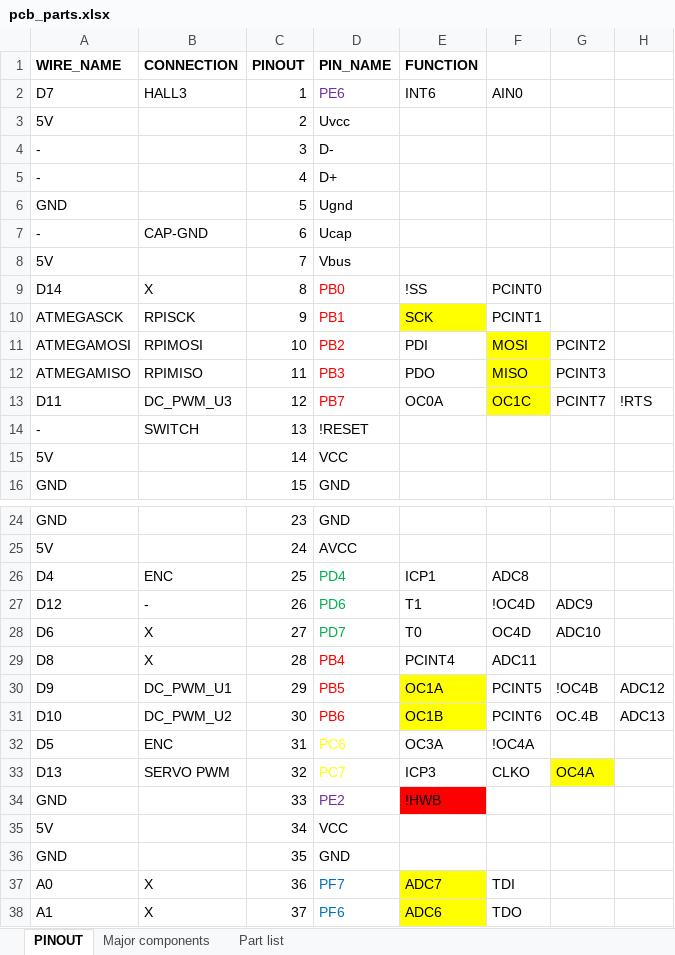
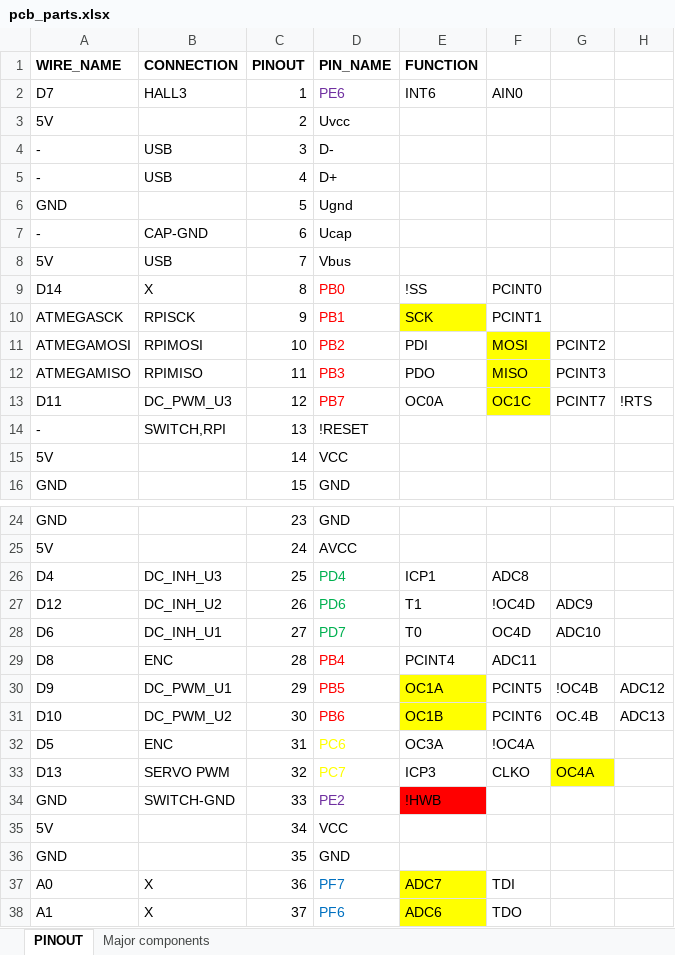
Before and after one commit to xz-group/PiCar, an Excel workbook: hw/motorcontrol/pcb_parts.xlsx, sheet PINOUT, drawn as a sheet; only a part is shown, gaps mark what is left out; values as stored, in another font and other column widths than the file's, no borders; the diff names each change by its address in the sheet, - before the commit and + after, or states it on an @@ line.

Commit message:
pinout

```diff
--- a/hw/motorcontrol/pcb_parts.xlsx (sheet PINOUT)
+++ b/hw/motorcontrol/pcb_parts.xlsx (sheet PINOUT)
-sheet tab: Part list
-B4:B5 (CONNECTION): (empty)
+B4:B5 (CONNECTION): USB
-B8 (CONNECTION): (empty)
+B8 (CONNECTION): USB
-B14 (CONNECTION): SWITCH
+B14 (CONNECTION): SWITCH,RPI
-B26 (CONNECTION): ENC
+B26 (CONNECTION): DC_INH_U3
-B27 (CONNECTION): -
+B27 (CONNECTION): DC_INH_U2
-B28 (CONNECTION): X
+B28 (CONNECTION): DC_INH_U1
-B29 (CONNECTION): X
+B29 (CONNECTION): ENC
-B34 (CONNECTION): (empty)
+B34 (CONNECTION): SWITCH-GND
```
